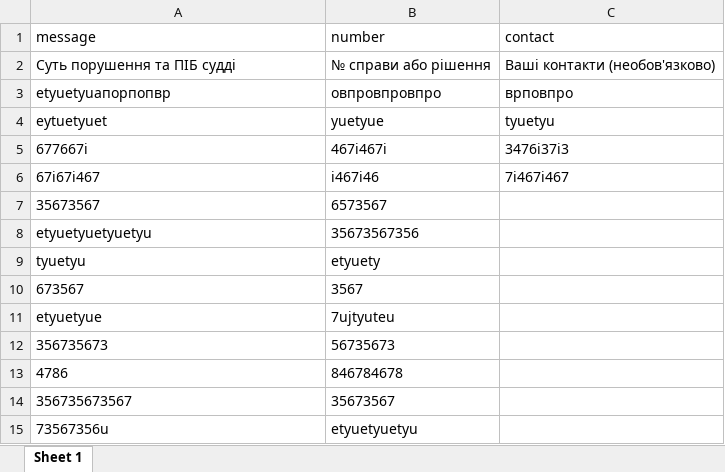
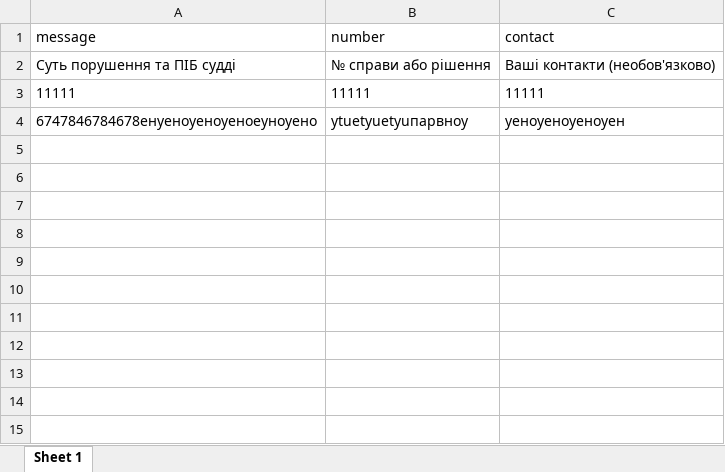
Before and after one commit to orgjscom/judgelustration, an Excel workbook: www/ok/data.xlsx, sheet Sheet 1, drawn as a sheet; values as stored, in another font and other column widths than the file's, no borders; removed rows and columns are numbered as before the commit, all else as after; the diff names each change by its address in the sheet, - before the commit and + after, or states it on an @@ line.

Commit message:
link

```diff
--- a/www/ok/data.xlsx (sheet Sheet 1)
+++ b/www/ok/data.xlsx (sheet Sheet 1)
-row 3: etyuetyuапорпопвр | овпровпровпро | врповпро
-row 4: eytuetyuet | yuetyue | tyuetyu
-row 5: 677667i | 467i467i | 3476i37i3
-row 6: 67i67i467 | i467i46 | 7i467i467
-row 7: 35673567 | 6573567
-row 8: etyuetyuetyuetyu | 35673567356
-row 9: tyuetyu | etyuety
-row 10: 673567 | 3567
-row 11: etyuetyue | 7ujtyuteu
-row 12: 356735673 | 56735673
-row 13: 4786 | 846784678
-row 14: 356735673567 | 35673567
-row 15: 73567356u | etyuetyuetyu
+row 3: 11111 | 11111 | 11111
+row 4: 6747846784678енуеноуеноуеноеуноуено | ytuetyuetyuпарвноу | уеноуеноуеноуен
```
